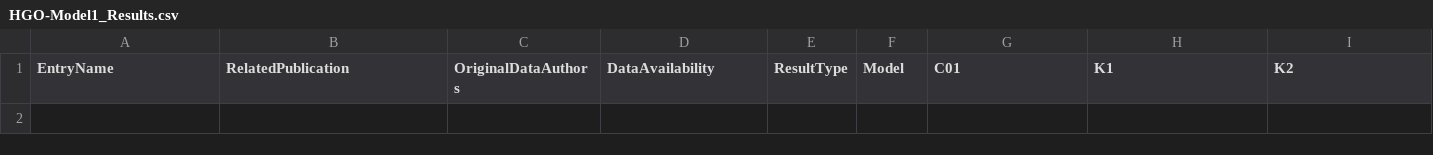
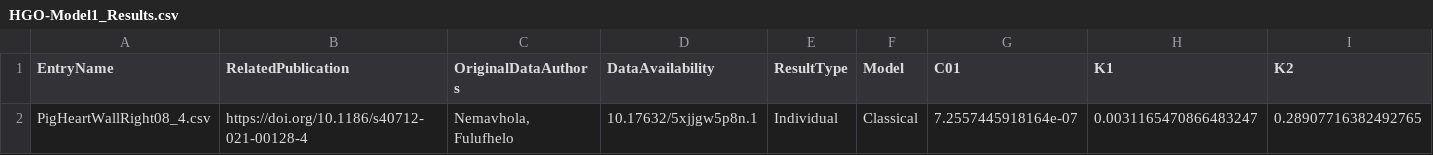
Before and after one commit to Fit2Tissue/Hyperelastic-Material-Models, a CSV file: HGO-Model1_Results.csv, drawn as a sheet; only a part is shown; rows hold the shown columns only; the diff names each change by its address in the sheet, - before the commit and + after, or states it on an @@ line.

Commit message:
Append results for HGO-Model1 with note

```diff
--- a/HGO-Model1_Results.csv
+++ b/HGO-Model1_Results.csv
+row 2: PigHeartWallRight08_4.csv | https://doi.org/10.1186/s40712-021-00128-4 | Nemavhola, Fulufhelo | 10.17632/5xjjgw5p8n.1 | Individual | Classical | 7.2557445918164e-07 | 0.0031165470866483247 | 0.28907716382492765
```
